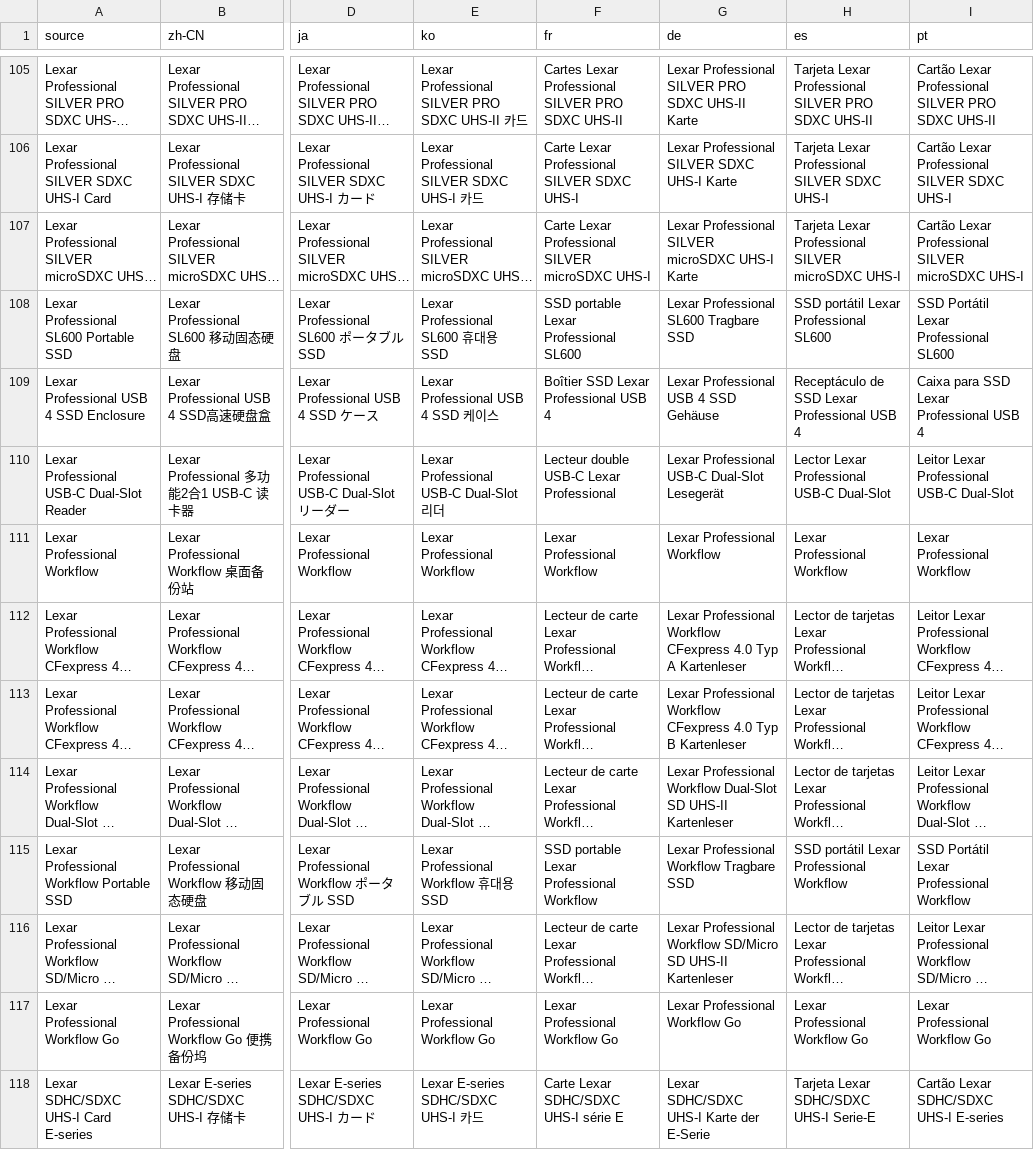
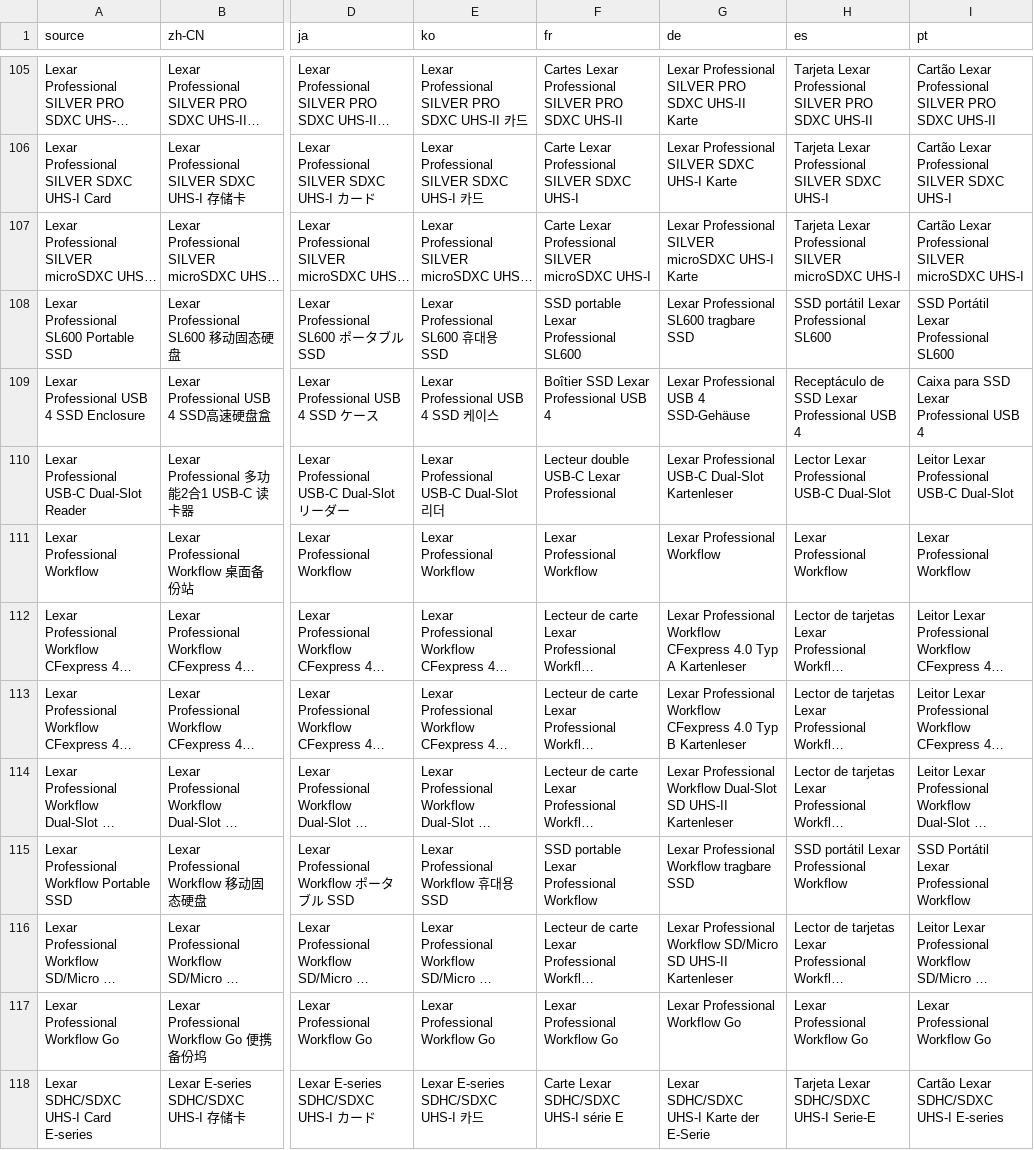
Before and after one commit to free9527/mastergo-translate, a CSV file: 术语素材/Lexar术语库_产品名.csv, drawn as a sheet; only a part is shown, gaps mark what is left out; long unchanged cells end in …; the diff covers the shown part only; the diff names each change by its address in the sheet, - before the commit and + after, or states it on an @@ line.

```diff
--- a/术语素材/Lexar术语库_产品名.csv
+++ b/术语素材/Lexar术语库_产品名.csv
-G108 (de): Lexar Professional SL600 Tragbare SSD
+G108 (de): Lexar Professional SL600 tragbare SSD
-G109 (de): Lexar Professional USB 4 SSD Gehäuse
+G109 (de): Lexar Professional USB 4 SSD-Gehäuse
-G110 (de): Lexar Professional USB-C Dual-Slot Lesegerät
+G110 (de): Lexar Professional USB-C Dual-Slot Kartenleser
-G115 (de): Lexar Professional Workflow Tragbare SSD
+G115 (de): Lexar Professional Workflow tragbare SSD
```
Also changed, not shown: 105 edited cells elsewhere in this file, 术语素材/Lexar术语库_专属.csv, 17 other files.
